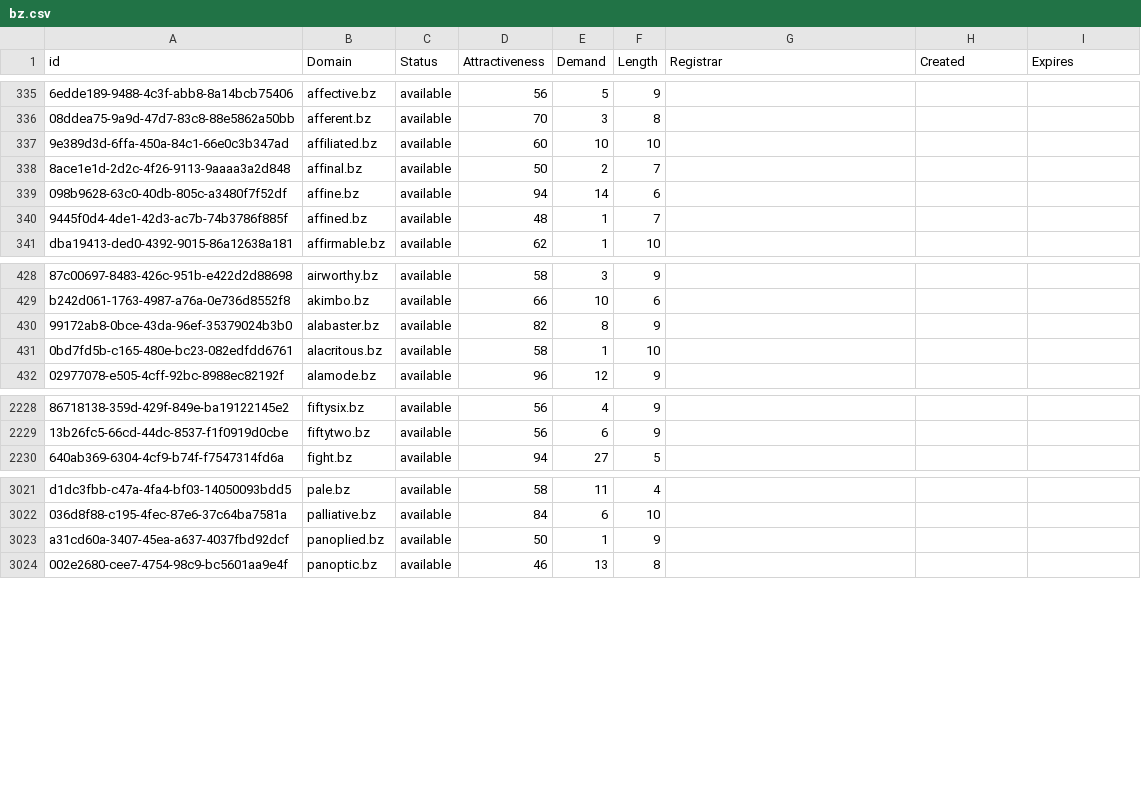
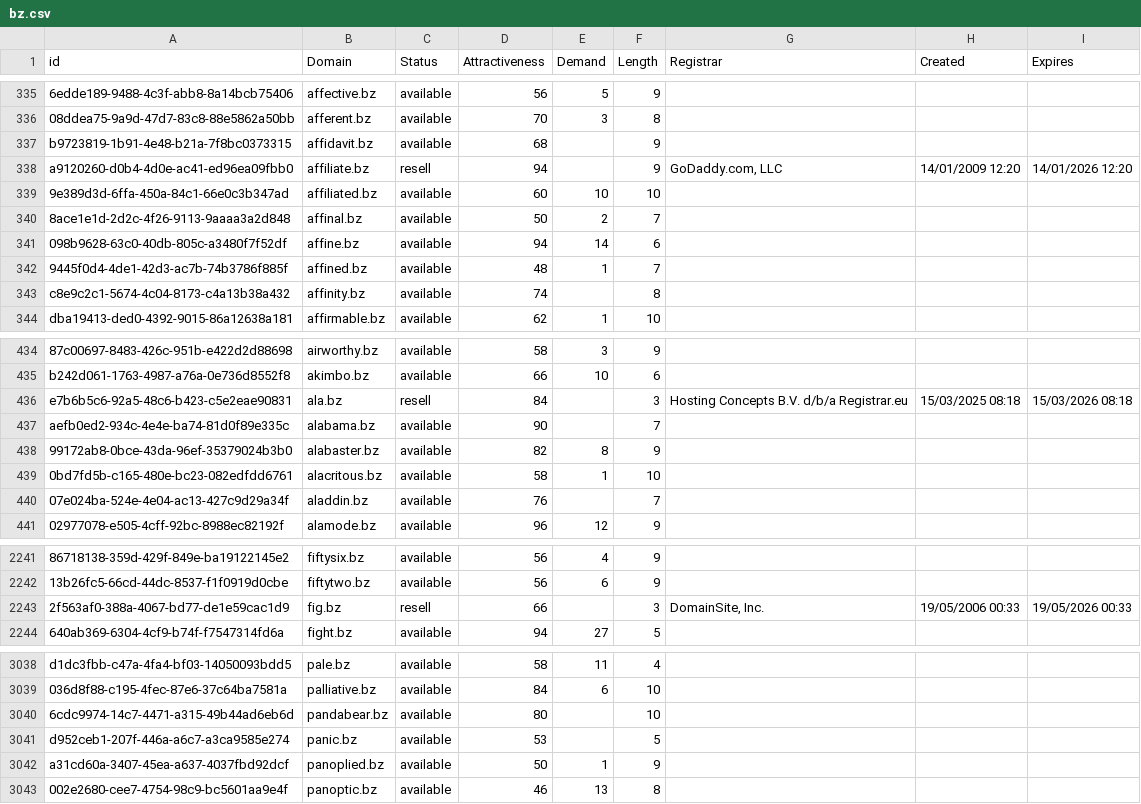
Before and after one commit to UniqueDomains/bz-oneword-domains, a CSV file: bz.csv, drawn as a sheet; only a part is shown, gaps mark what is left out; the diff covers the shown part only; the diff names each change by its address in the sheet, - before the commit and + after, or states it on an @@ line.

Commit message:
Domains update

```diff
--- a/bz.csv
+++ b/bz.csv
+row 337: b9723819-1b91-4e48-b21a-7f8bc0373315 | affidavit.bz | available | 68 |  | 9
+row 338: a9120260-d0b4-4d0e-ac41-ed96ea09fbb0 | affiliate.bz | resell | 94 |  | 9 | GoDaddy.com, LLC | 14/01/2009 12:20 | 14/01/2026 12:20
+row 343: c8e9c2c1-5674-4c04-8173-c4a13b38a432 | affinity.bz | available | 74 |  | 8
+row 436: e7b6b5c6-92a5-48c6-b423-c5e2eae90831 | ala.bz | resell | 84 |  | 3 | Hosting Concepts B.V. d/b/a Registrar.eu | 15/03/2025 08:18 | 15/03/2026 08:18
+row 437: aefb0ed2-934c-4e4e-ba74-81d0f89e335c | alabama.bz | available | 90 |  | 7
+row 440: 07e024ba-524e-4e04-ac13-427c9d29a34f | aladdin.bz | available | 76 |  | 7
+row 2243: 2f563af0-388a-4067-bd77-de1e59cac1d9 | fig.bz | resell | 66 |  | 3 | DomainSite, Inc. | 19/05/2006 00:33 | 19/05/2026 00:33
+row 3040: 6cdc9974-14c7-4471-a315-49b44ad6eb6d | pandabear.bz | available | 80 |  | 10
+row 3041: d952ceb1-207f-446a-a6c7-a3ca9585e274 | panic.bz | available | 53 |  | 5
```
Also changed, not shown: 15 added rows and 33 edited cells elsewhere in this file, 2 other files.
